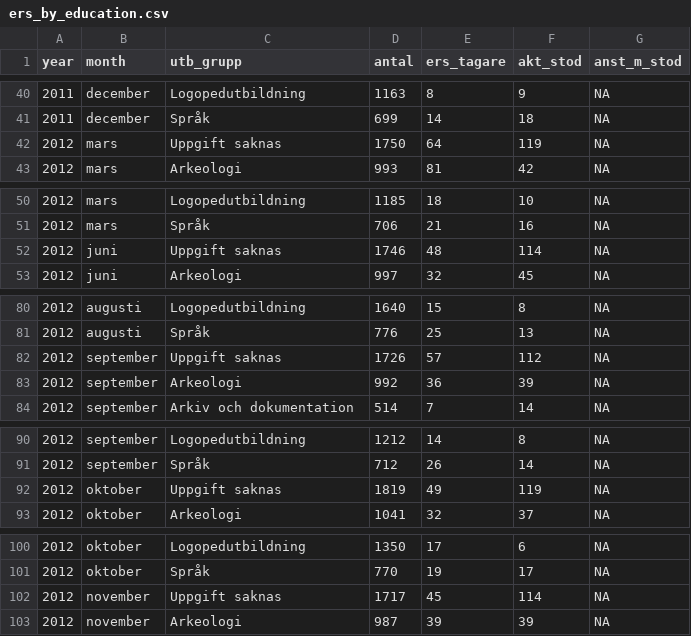
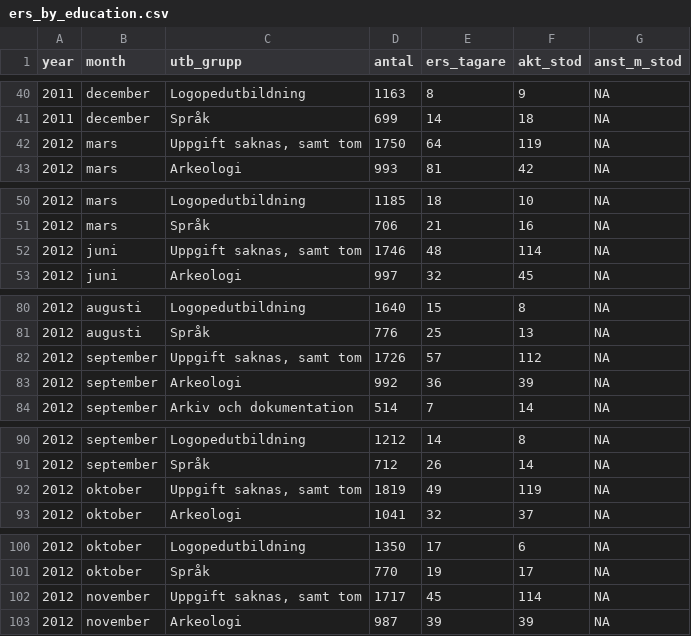
Before and after one commit to MansMeg/DIK_analys, a CSV file: Data/ers_by_education.csv, drawn as a sheet; only a part is shown, gaps mark what is left out; the diff covers the shown part only.

```diff
--- a/Data/ers_by_education.csv
+++ b/Data/ers_by_education.csv
@@ -42 +42 @@
-2012,"mars","Uppgift saknas ",1750,64,119,NA
+2012,"mars","Uppgift saknas, samt tom",1750,64,119,NA
@@ -52 +52 @@
-2012,"juni","Uppgift saknas ",1746,48,114,NA
+2012,"juni","Uppgift saknas, samt tom",1746,48,114,NA
@@ -82 +82 @@
-2012,"september","Uppgift saknas ",1726,57,112,NA
+2012,"september","Uppgift saknas, samt tom",1726,57,112,NA
@@ -92 +92 @@
-2012,"oktober","Uppgift saknas ",1819,49,119,NA
+2012,"oktober","Uppgift saknas, samt tom",1819,49,119,NA
@@ -102 +102 @@
-2012,"november","Uppgift saknas ",1717,45,114,NA
+2012,"november","Uppgift saknas, samt tom",1717,45,114,NA
```
Also changed, not shown: 20 edited cells elsewhere in this file, Data/ers_by_age.csv.
